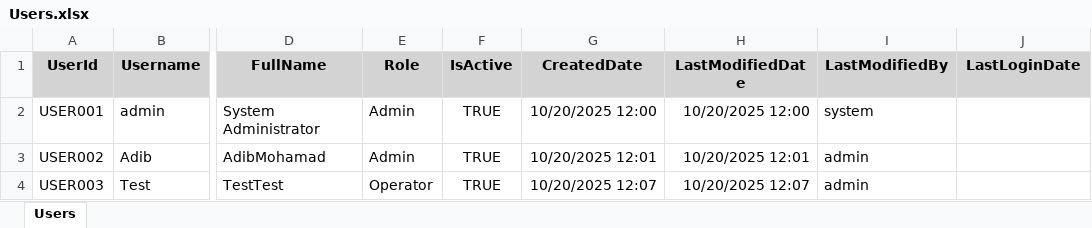
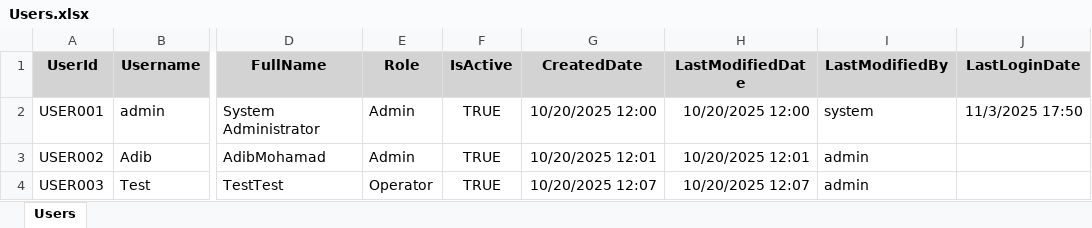
Before and after one commit to adibzulhusni/20251023-FirstWeigh-Blazor, an Excel workbook: Data/Users.xlsx, sheet Users, drawn as a sheet; only a part is shown, gaps mark what is left out; values as stored, in another font and other column widths than the file's, no borders; the diff names each change by its address in the sheet, - before the commit and + after, or states it on an @@ line.

Commit message:
Focus on Login

```diff
--- a/Data/Users.xlsx (sheet Users)
+++ b/Data/Users.xlsx (sheet Users)
-J2 (LastLoginDate): (empty)
+J2 (LastLoginDate): 11/3/2025 17:50
```
Also changed, not shown: 9 other files.
